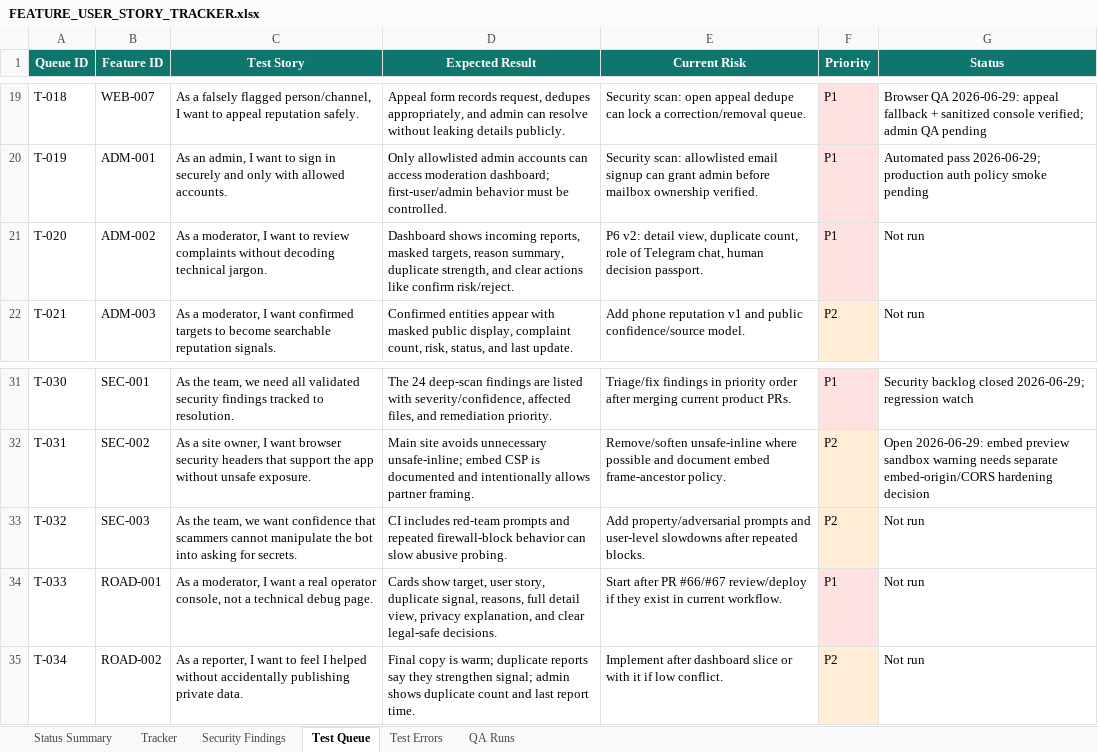
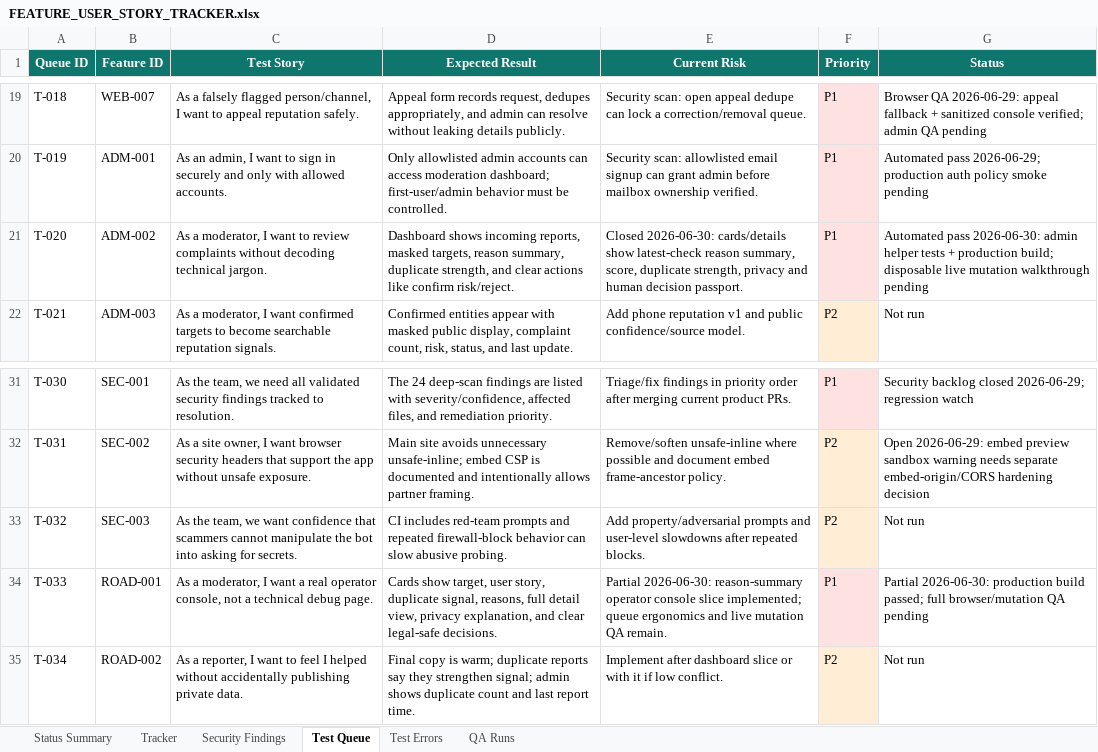
Before and after one commit to Web-pixel-creator/Scam-guard-Main, an Excel workbook: ai_docs/FEATURE_USER_STORY_TRACKER.xlsx, sheet Test Queue, drawn as a sheet; only a part is shown, gaps mark what is left out; values as stored, in another font and other column widths than the file's, no borders; the diff names each change by its address in the sheet, - before the commit and + after, or states it on an @@ line.

Commit message:
feat(admin): show report reason summaries

```diff
--- a/ai_docs/FEATURE_USER_STORY_TRACKER.xlsx (sheet Test Queue)
+++ b/ai_docs/FEATURE_USER_STORY_TRACKER.xlsx (sheet Test Queue)
-E21 (Current Risk): P6 v2: detail view, duplicate count, role of Telegram chat, human decision…
+E21 (Current Risk): Closed 2026-06-30: cards/details show latest-check reason summary, score, duplicate strength, privacy and human decision…
-G21 (Status): Not run
+G21 (Status): Automated pass 2026-06-30: admin helper tests + production build; disposable live mutation walkthrough pending
-E34 (Current Risk): Start after PR #66/#67 review/deploy if they exist in current workflow.
+E34 (Current Risk): Partial 2026-06-30: reason-summary operator console slice implemented; queue ergonomics and live mutation QA remain.
-G34 (Status): Not run
+G34 (Status): Partial 2026-06-30: production build passed; full browser/mutation QA pending
```
Also changed, not shown: sheet QA Runs, sheet Tracker, sheet Status Summary, 3 other files.
